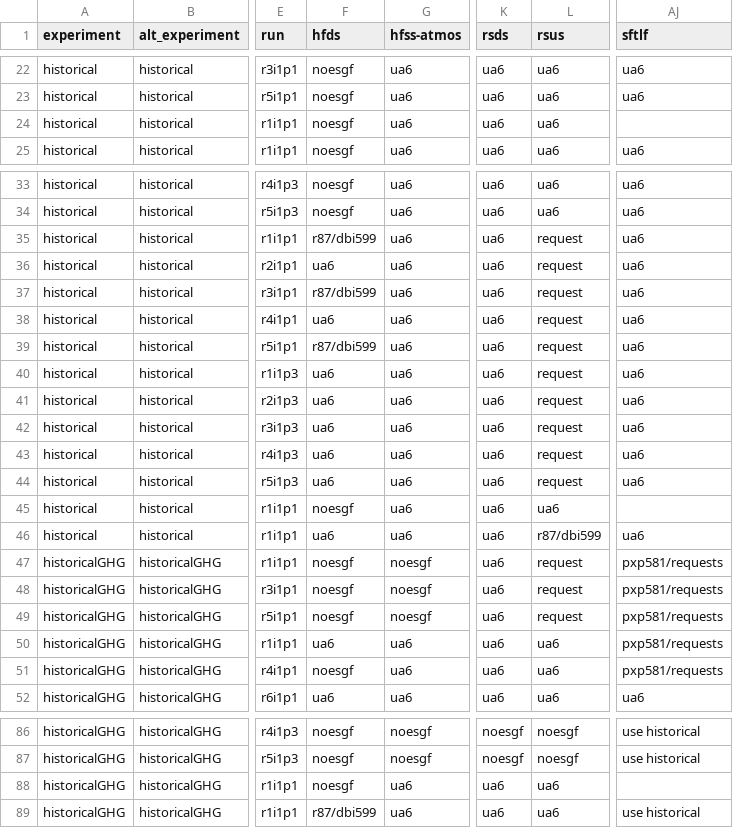
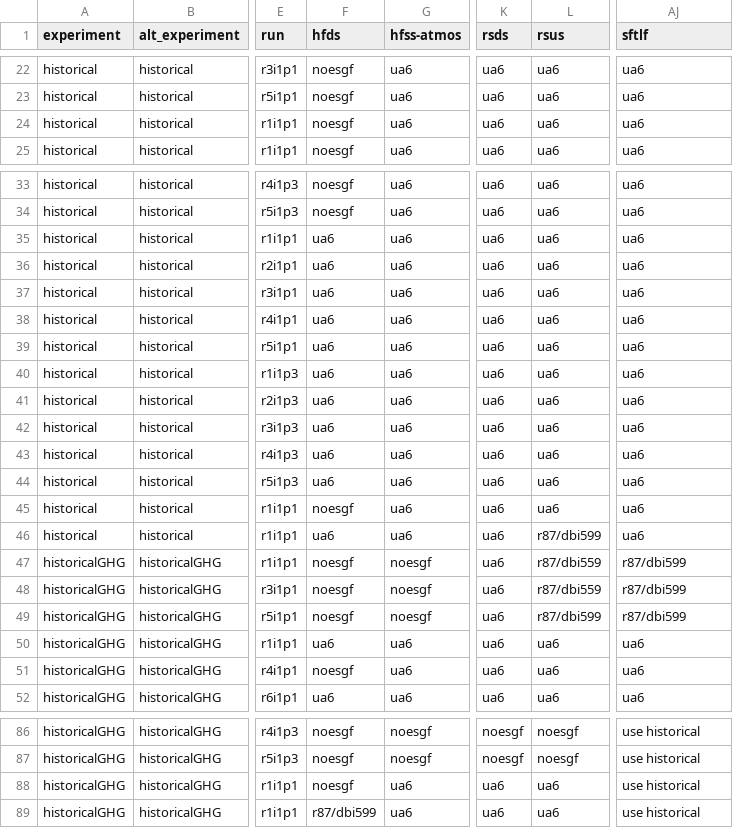
Before and after one commit to DamienIrving/ocean-analysis, a CSV file: downloads/nci_cmip5_data.csv, drawn as a sheet; only a part is shown, gaps mark what is left out; the diff covers the shown part only; the diff names each change by its address in the sheet, - before the commit and + after, or states it on an @@ line.

```diff
--- a/downloads/nci_cmip5_data.csv
+++ b/downloads/nci_cmip5_data.csv
-AJ24 (sftlf): (empty)
+AJ24 (sftlf): ua6
-F35 (hfds): r87/dbi599
+F35 (hfds): ua6
-L35:L44 (rsus): request
+L35:L44 (rsus): ua6
-F37 (hfds): r87/dbi599
+F37 (hfds): ua6
-F39 (hfds): r87/dbi599
+F39 (hfds): ua6
-AJ45 (sftlf): (empty)
+AJ45 (sftlf): ua6
-L47:L48 (rsus): request
+L47:L48 (rsus): r87/dbi559
-AJ47:AJ49 (sftlf): pxp581/requests
+AJ47:AJ49 (sftlf): r87/dbi599
-L49 (rsus): request
+L49 (rsus): r87/dbi599
-AJ50:AJ51 (sftlf): pxp581/requests
+AJ50:AJ51 (sftlf): ua6
-AJ88 (sftlf): (empty)
+AJ88 (sftlf): use historical
```
Also changed, not shown: 92 edited cells elsewhere in this file.
